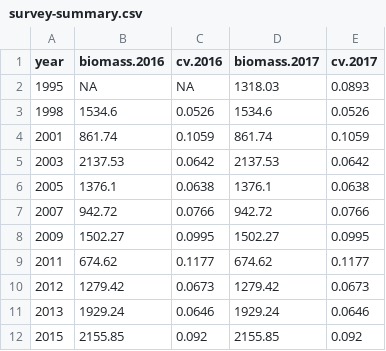
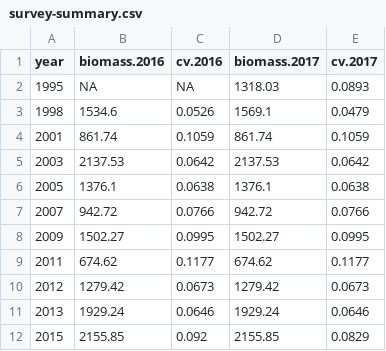
Before and after one commit to pacific-hake/hake-assessment, a CSV file: data/survey-summary.csv, drawn as a sheet.

Commit message:
fix table 12 - a few numbers needed changing

```diff
--- a/data/survey-summary.csv
+++ b/data/survey-summary.csv
@@ -2,3 +2,3 @@ year,biomass.2016,cv.2016,biomass.2017,cv.2017
 1995,NA,NA,1318.03,0.0893
-1998,1534.6,0.0526,1534.6,0.0526
+1998,1534.6,0.0526,1569.1,0.0479
 2001,861.74,0.1059,861.74,0.1059
@@ -11,2 +11,2 @@ year,biomass.2016,cv.2016,biomass.2017,cv.2017
 2013,1929.24,0.0646,1929.24,0.0646
-2015,2155.85,0.092,2155.85,0.092
+2015,2155.85,0.092,2155.85,0.0829
```
